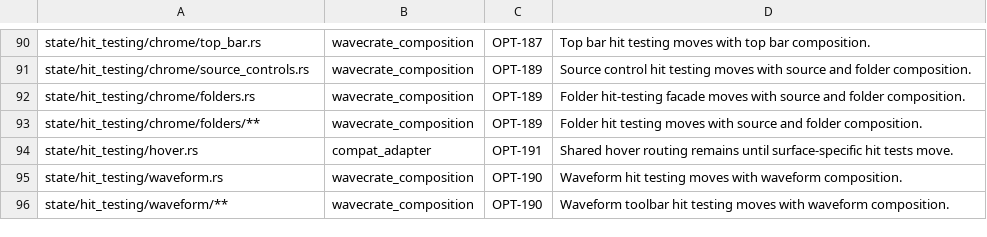
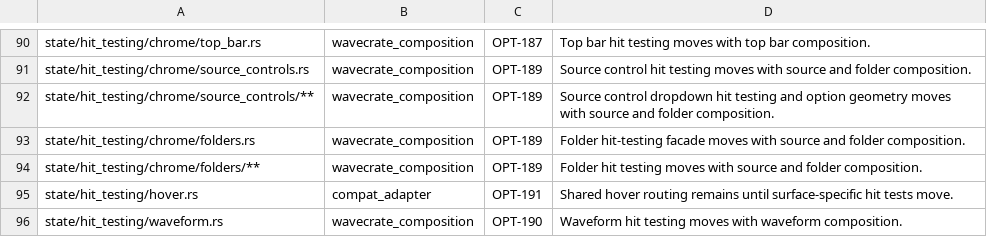
Before and after one commit to PORTALSURFER/wavecrate, a TSV file: src/app_core/native_shell/composition/ownership_inventory.tsv, drawn as a sheet; only a part is shown, gaps mark what is left out; the shorter side is filled out with more unchanged rows; the diff names each change by its address in the sheet, - before the commit and + after, or states it on an @@ line.

Commit message:
Split source control dropdown hit testing (#509)

```diff
--- a/src/app_core/native_shell/composition/ownership_inventory.tsv
+++ b/src/app_core/native_shell/composition/ownership_inventory.tsv
+row 92: state/hit_testing/chrome/source_controls/** | wavecrate_composition | OPT-189 | Source control dropdown hit testing and option geometry moves with source and folder composition.
```
Also changed, not shown: 3 other files.
